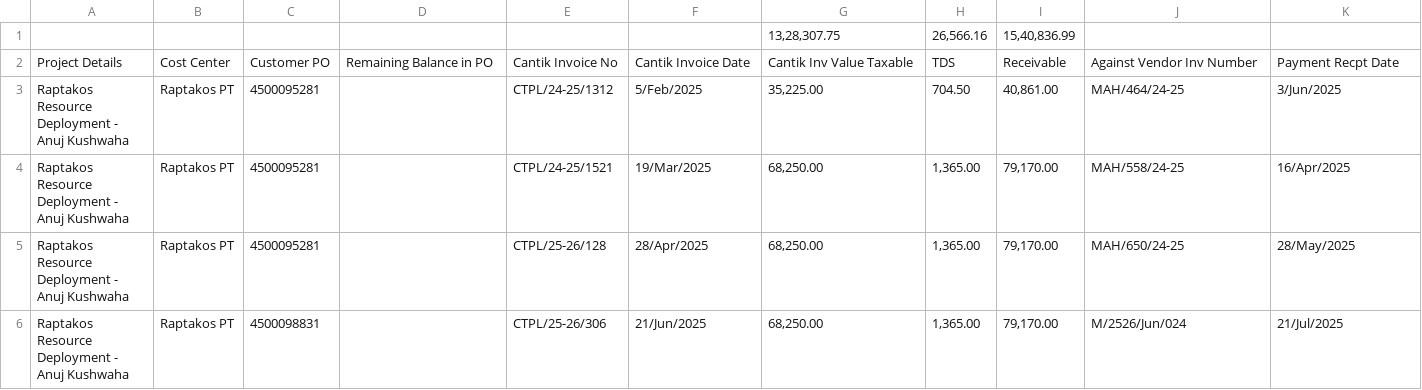
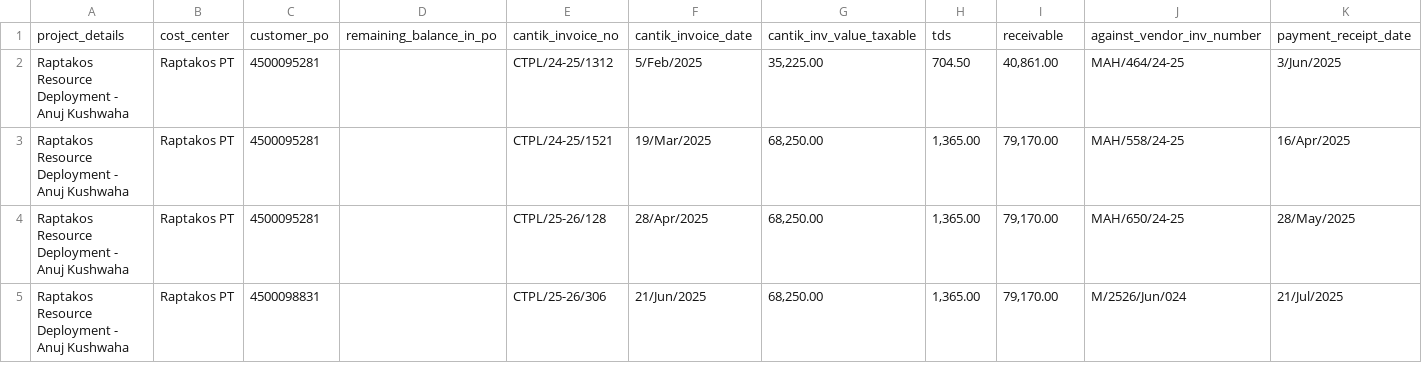
Before and after one commit to CantikTechnologies/PO_Mangment, a CSV file: docs/Billing and Payment Details.csv, drawn as a sheet; only a part is shown; removed rows and columns are numbered as before the commit, all else as after; rows hold the shown columns only; the diff names each change by its address in the sheet, - before the commit and + after, or states it on an @@ line.

```diff
--- a/docs/Billing and Payment Details.csv
+++ b/docs/Billing and Payment Details.csv
-row 1:  |  |  |  |  |  | 13,28,307.75 | 26,566.16 | 15,40,836.99
-row 2: Project Details | Cost Center | Customer PO | Remaining Balance in PO | Cantik Invoice No | Cantik Invoice Date | Cantik Inv Value Taxable | TDS | Receivable | Against Vendor Inv Number | Payment Recpt Date
+row 1: project_details | cost_center | customer_po | remaining_balance_in_po | cantik_invoice_no | cantik_invoice_date | cantik_inv_value_taxable | tds | receivable | against_vendor_inv_number | payment_receipt_date
```
Also changed, not shown: docs/Outsourcing Details.csv, 3 other files.
